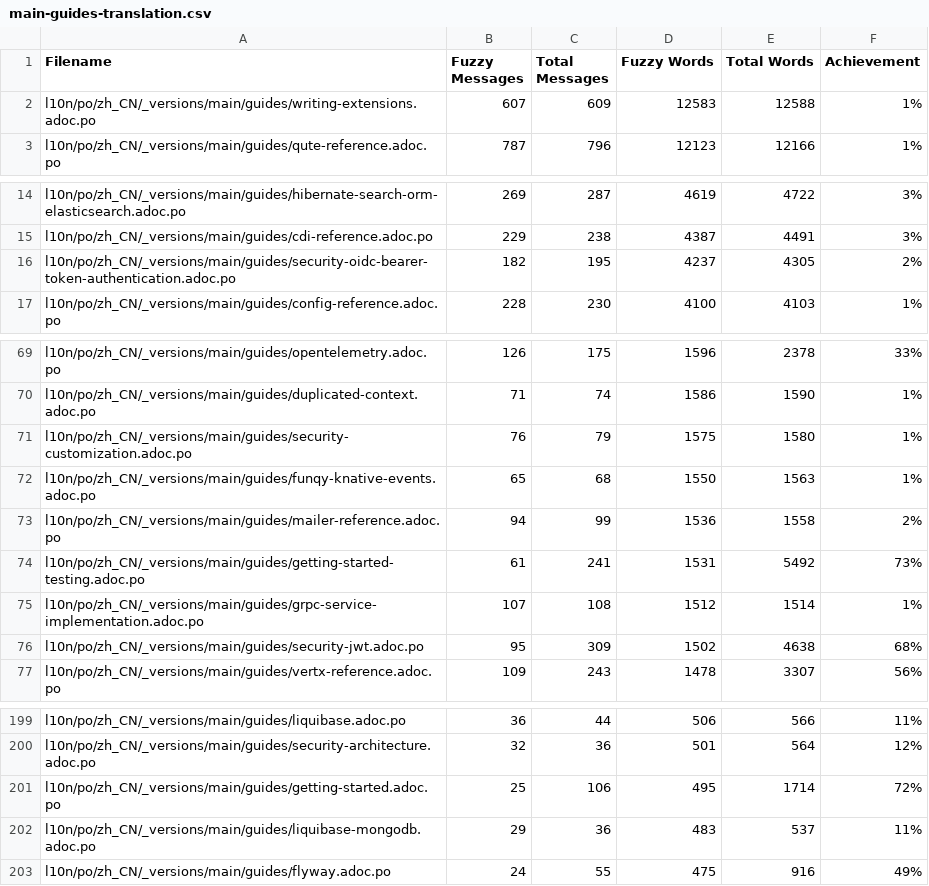
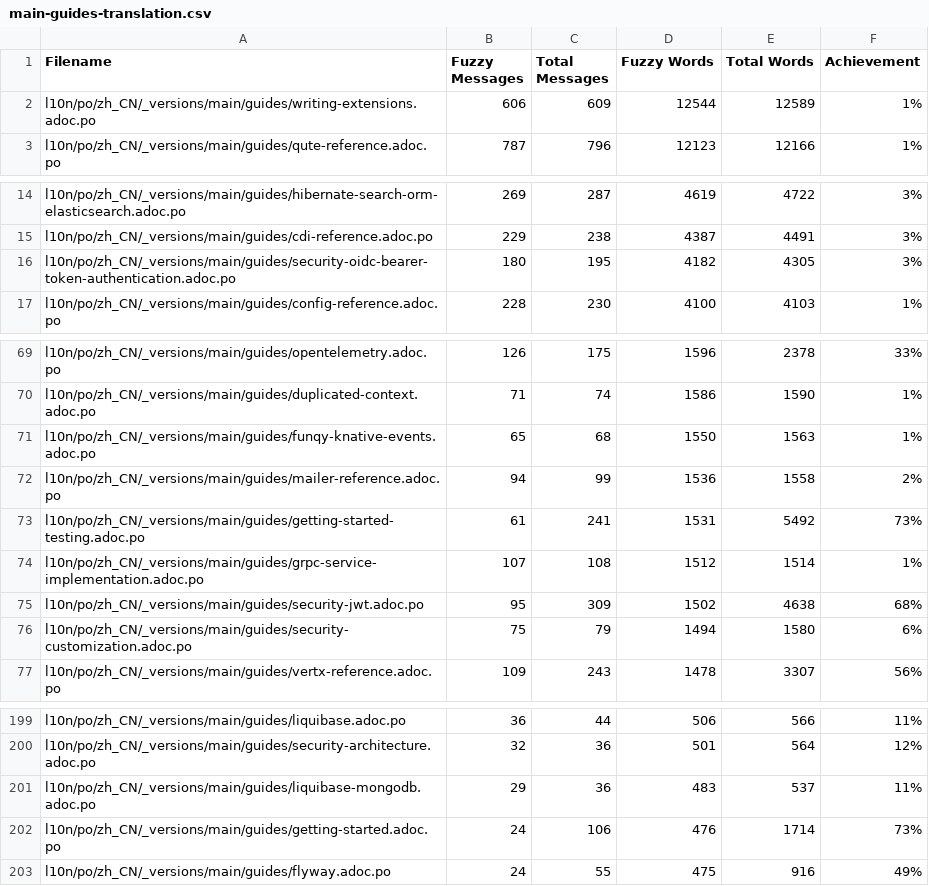
Before and after one commit to zhfeng/cn.quarkus.io, a CSV file: l10n/stats/main-guides-translation.csv, drawn as a sheet; only a part is shown, gaps mark what is left out; the diff covers the shown part only.

```diff
--- a/l10n/stats/main-guides-translation.csv
+++ b/l10n/stats/main-guides-translation.csv
@@ -1,3 +1,3 @@
 Filename, Fuzzy Messages, Total Messages, Fuzzy Words, Total Words, Achievement
-l10n/po/zh_CN/_versions/main/guides/writing-extensions.adoc.po, 607, 609, 12583, 12588, 1%
+l10n/po/zh_CN/_versions/main/guides/writing-extensions.adoc.po, 606, 609, 12544, 12589, 1%
 l10n/po/zh_CN/_versions/main/guides/qute-reference.adoc.po, 787, 796, 12123, 12166, 1%
@@ -15,3 +15,3 @@ l10n/po/zh_CN/_versions/main/guides/hibernate-search-orm-elasticsearch.adoc.po,
 l10n/po/zh_CN/_versions/main/guides/cdi-reference.adoc.po, 229, 238, 4387, 4491, 3%
-l10n/po/zh_CN/_versions/main/guides/security-oidc-bearer-token-authentication.adoc.po, 182, 195, 4237, 4305, 2%
+l10n/po/zh_CN/_versions/main/guides/security-oidc-bearer-token-authentication.adoc.po, 180, 195, 4182, 4305, 3%
 l10n/po/zh_CN/_versions/main/guides/config-reference.adoc.po, 228, 230, 4100, 4103, 1%
@@ -70,3 +70,2 @@ l10n/po/zh_CN/_versions/main/guides/opentelemetry.adoc.po, 126, 175, 1596, 2378,
 l10n/po/zh_CN/_versions/main/guides/duplicated-context.adoc.po, 71, 74, 1586, 1590, 1%
-l10n/po/zh_CN/_versions/main/guides/security-customization.adoc.po, 76, 79, 1575, 1580, 1%
 l10n/po/zh_CN/_versions/main/guides/funqy-knative-events.adoc.po, 65, 68, 1550, 1563, 1%
@@ -76,2 +75,3 @@ l10n/po/zh_CN/_versions/main/guides/grpc-service-implementation.adoc.po, 107, 10
 l10n/po/zh_CN/_versions/main/guides/security-jwt.adoc.po, 95, 309, 1502, 4638, 68%
+l10n/po/zh_CN/_versions/main/guides/security-customization.adoc.po, 75, 79, 1494, 1580, 6%
 l10n/po/zh_CN/_versions/main/guides/vertx-reference.adoc.po, 109, 243, 1478, 3307, 56%
@@ -200,4 +200,4 @@ l10n/po/zh_CN/_versions/main/guides/liquibase.adoc.po, 36, 44, 506, 566, 11%
 l10n/po/zh_CN/_versions/main/guides/security-architecture.adoc.po, 32, 36, 501, 564, 12%
-l10n/po/zh_CN/_versions/main/guides/getting-started.adoc.po, 25, 106, 495, 1714, 72%
 l10n/po/zh_CN/_versions/main/guides/liquibase-mongodb.adoc.po, 29, 36, 483, 537, 11%
+l10n/po/zh_CN/_versions/main/guides/getting-started.adoc.po, 24, 106, 476, 1714, 73%
 l10n/po/zh_CN/_versions/main/guides/flyway.adoc.po, 24, 55, 475, 916, 49%
```
Also changed, not shown: 6 edited cells elsewhere in this file, l10n/stats/latest-guides-translation.csv, l10n/stats/misc-translation.csv, 1 other file.
